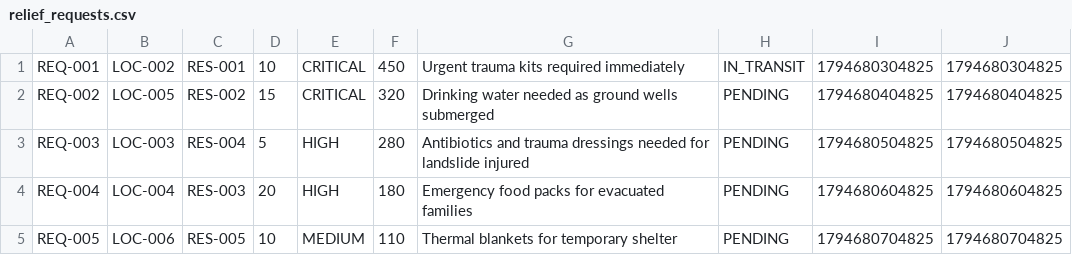
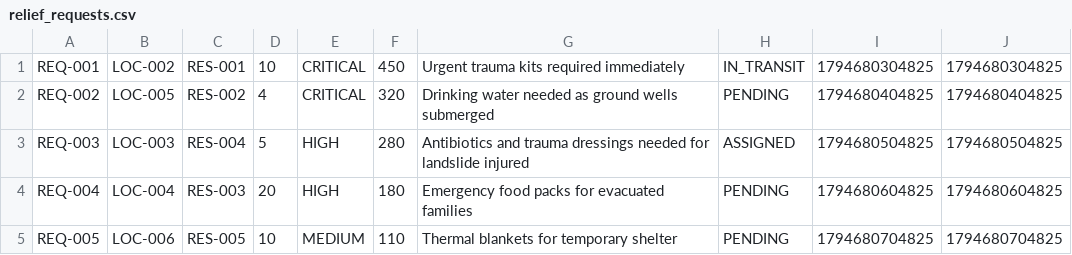
Before and after one commit to aryan7889/Java-Project-for-the-Manging-Drones, a CSV file: backend/data/relief_requests.csv, drawn as a sheet.

```diff
--- a/backend/data/relief_requests.csv
+++ b/backend/data/relief_requests.csv
@@ -1,4 +1,4 @@
 REQ-001,LOC-002,RES-001,10,CRITICAL,450,Urgent trauma kits required immediately,IN_TRANSIT,1794680304825,1794680304825
-REQ-002,LOC-005,RES-002,15,CRITICAL,320,Drinking water needed as ground wells submerged,PENDING,1794680404825,1794680404825
-REQ-003,LOC-003,RES-004,5,HIGH,280,Antibiotics and trauma dressings needed for landslide injured,PENDING,1794680504825,1794680504825
+REQ-002,LOC-005,RES-002,4,CRITICAL,320,Drinking water needed as ground wells submerged,PENDING,1794680404825,1794680404825
+REQ-003,LOC-003,RES-004,5,HIGH,280,Antibiotics and trauma dressings needed for landslide injured,ASSIGNED,1794680504825,1794680504825
 REQ-004,LOC-004,RES-003,20,HIGH,180,Emergency food packs for evacuated families,PENDING,1794680604825,1794680604825
```
Also changed, not shown: backend/data/deliveries.csv, backend/data/drones.csv, 12 other files.
